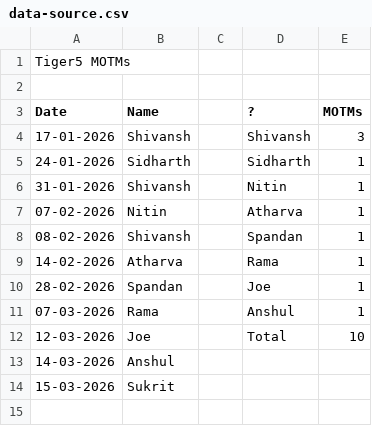
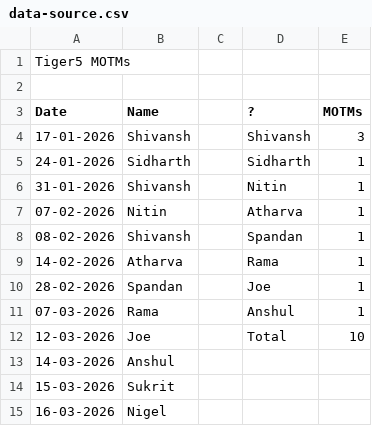
Before and after one commit to Sukrittt/tiger5-motm-tracker, a CSV file: data-source.csv, drawn as a sheet.

Commit message:
Add Nigel MOTM entry

```diff
--- a/data-source.csv
+++ b/data-source.csv
@@ -14 +14,2 @@ Date,Name,,?,MOTMs
 15-03-2026,Sukrit,,,
+16-03-2026,Nigel,,,
```
Also changed, not shown: 1 other file.
